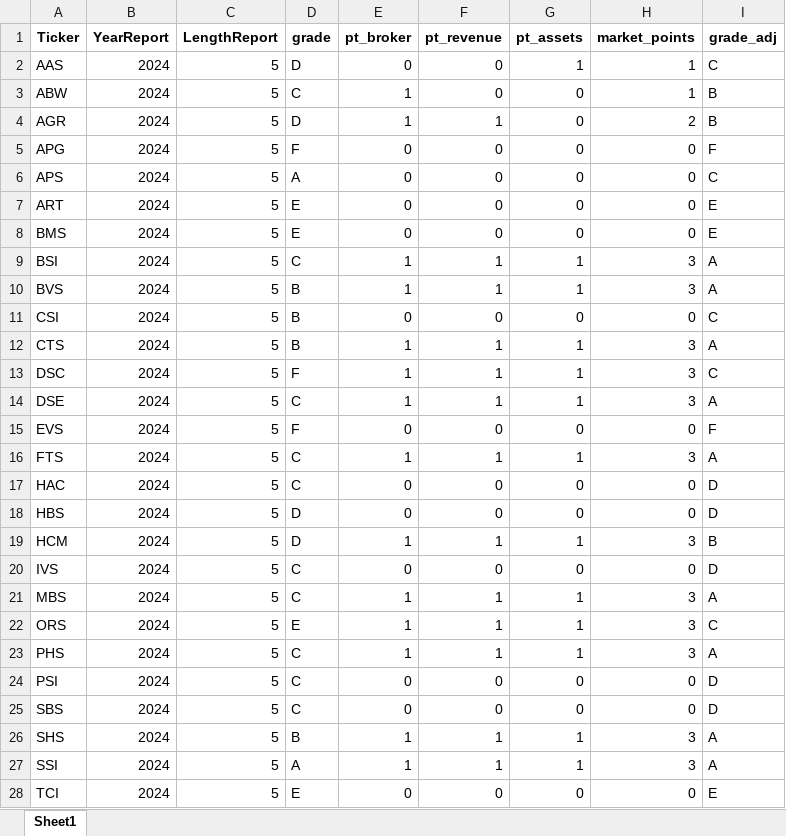
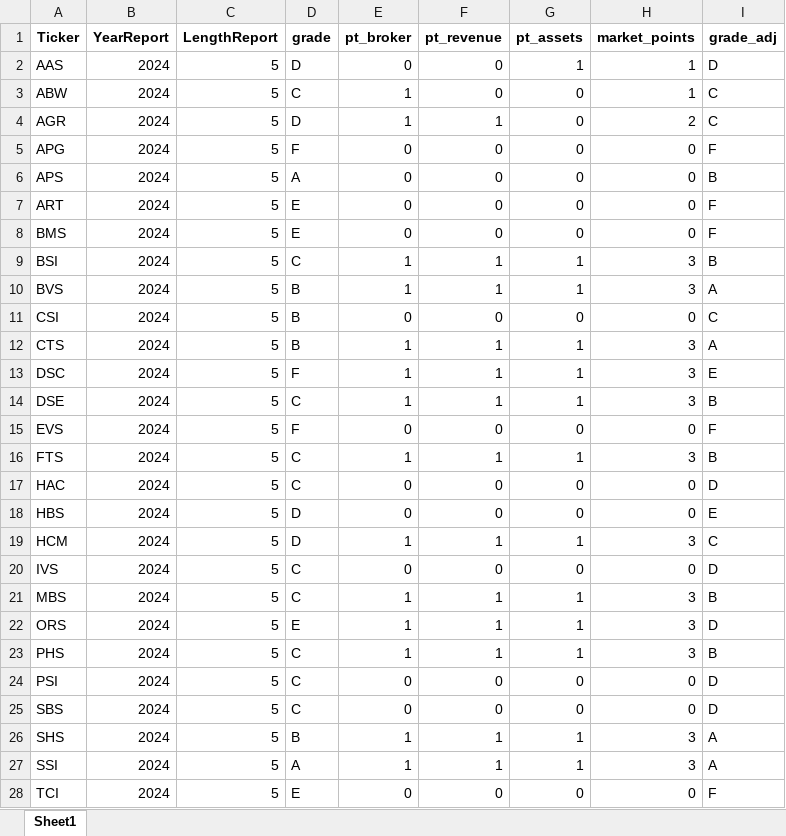
Before and after one commit to NOA-2103TPH/Danh-m-c-margin, an Excel workbook: result/ck_adjust.xlsx, sheet Sheet1, drawn as a sheet; only a part is shown; values as stored, in another font and other column widths than the file's, no borders; the diff covers the shown part only; the diff names each change by its address in the sheet, - before the commit and + after, or states it on an @@ line.

```diff
--- a/result/ck_adjust.xlsx (sheet Sheet1)
+++ b/result/ck_adjust.xlsx (sheet Sheet1)
-I2 (grade_adj): C
+I2 (grade_adj): D
-I3:I4 (grade_adj): B
+I3:I4 (grade_adj): C
-I6 (grade_adj): C
+I6 (grade_adj): B
-I7:I8 (grade_adj): E
+I7:I8 (grade_adj): F
-I9 (grade_adj): A
+I9 (grade_adj): B
-I13 (grade_adj): C
+I13 (grade_adj): E
-I14 (grade_adj): A
+I14 (grade_adj): B
-I16 (grade_adj): A
+I16 (grade_adj): B
-I18 (grade_adj): D
+I18 (grade_adj): E
-I19 (grade_adj): B
+I19 (grade_adj): C
-I21 (grade_adj): A
+I21 (grade_adj): B
-I22 (grade_adj): C
+I22 (grade_adj): D
-I23 (grade_adj): A
+I23 (grade_adj): B
-I28 (grade_adj): E
+I28 (grade_adj): F
```
Also changed, not shown: 7 edited cells elsewhere in this sheet, result/ScoreRank.xlsx, result/ck_final.xlsx, 11 other files.
